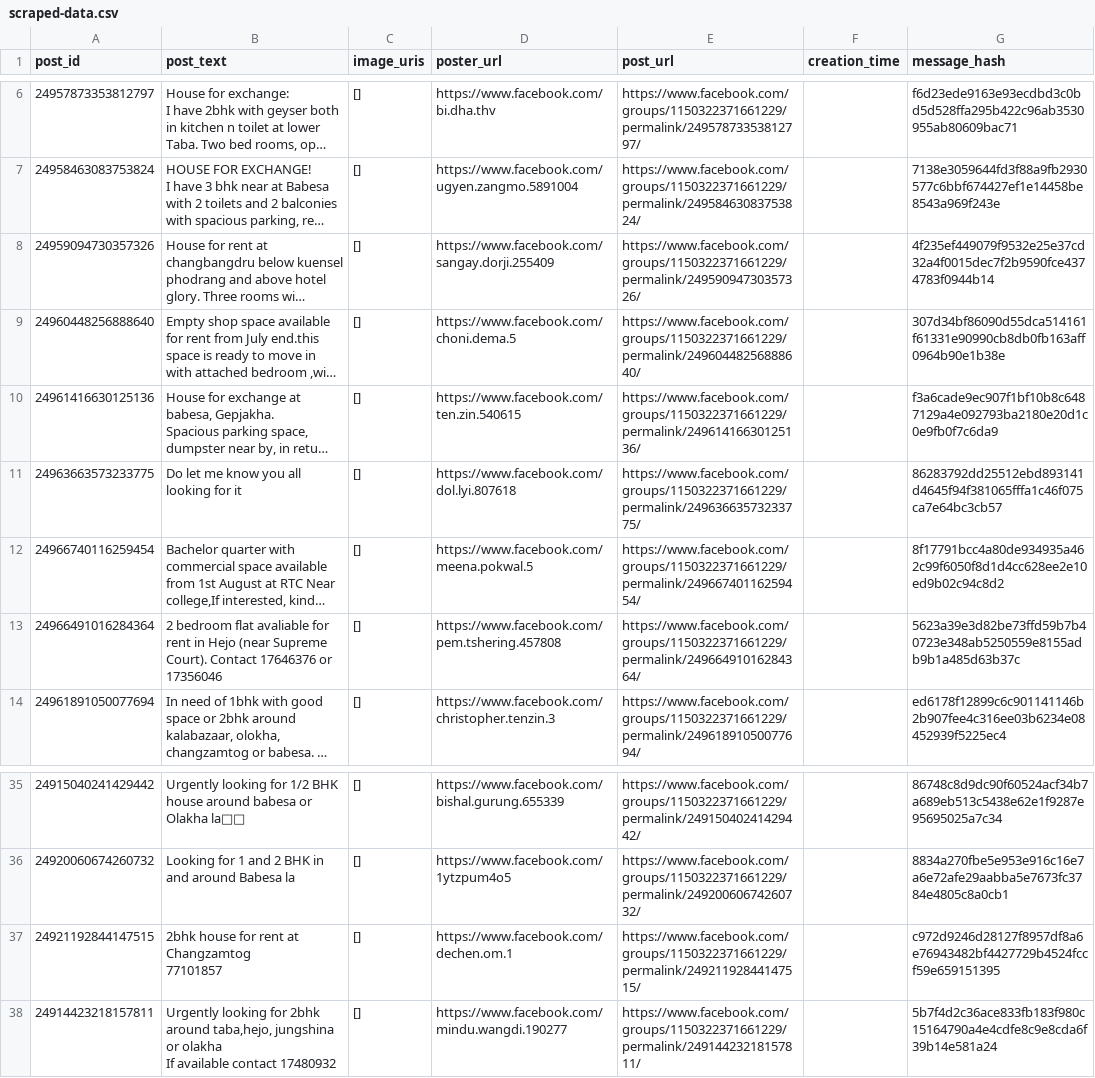
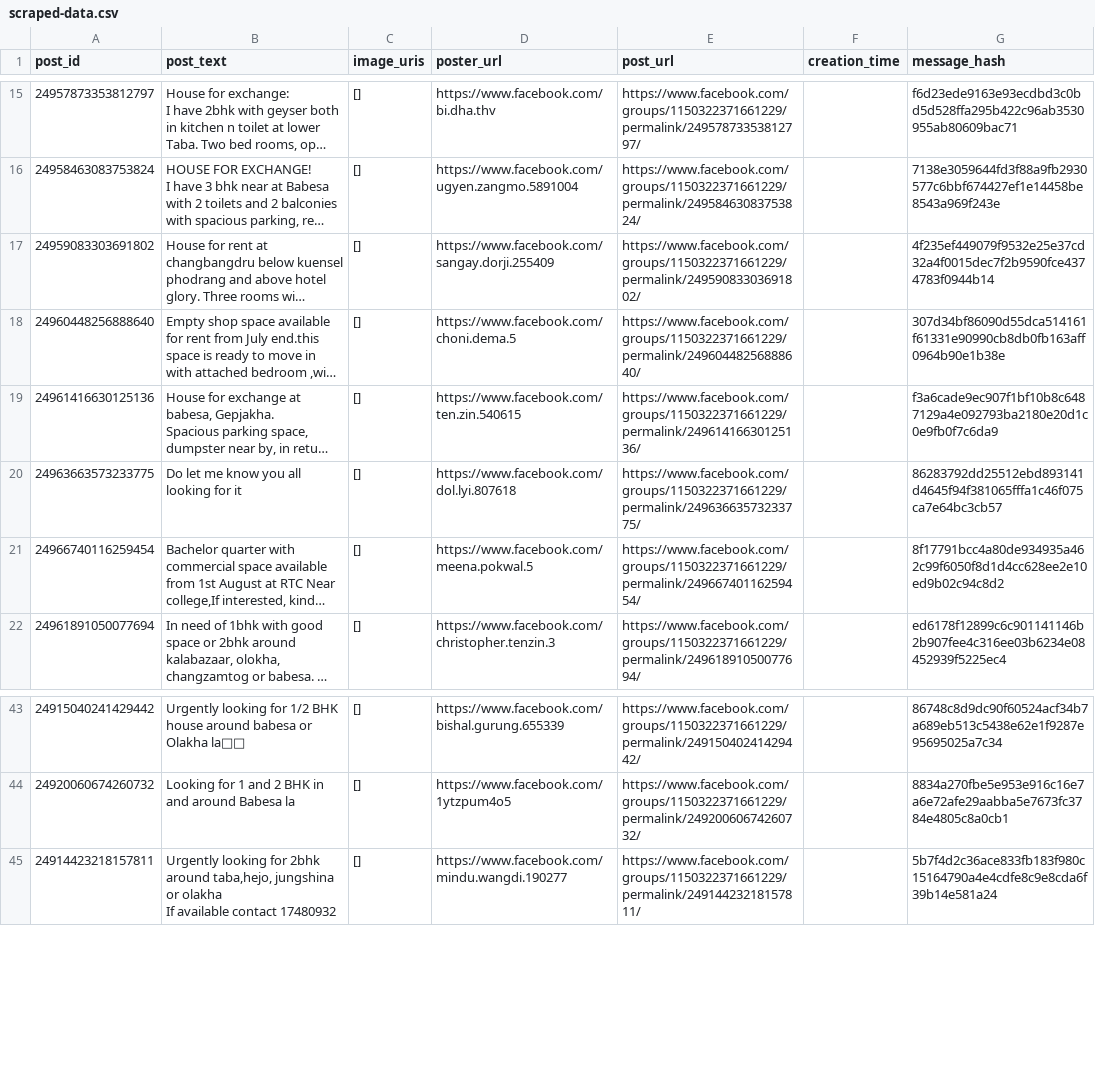
Before and after one commit to Kzoeps/zimchu-scraper-v2, a CSV file: scraped-data.csv, drawn as a sheet; only a part is shown, gaps mark what is left out; long unchanged cells end in …; removed rows and columns are numbered as before the commit, all else as after; ↵ is a line break in a cell; the diff covers the shown part only; the diff names each change by its address in the sheet, - before the commit and + after, or states it on an @@ line.

Commit message:
feat: add scraped data

```diff
--- a/scraped-data.csv
+++ b/scraped-data.csv
-A17 (post_id): 24959094730357326
+A17 (post_id): 24959083303691802
-E17 (post_url): https://www.facebook.com/groups/1150322371661229/permalink/24959094730357326/
+E17 (post_url): https://www.facebook.com/groups/1150322371661229/permalink/24959083303691802/
-row 13: 24966491016284364 | 2 bedroom flat avaliable for rent in Hejo (near Supreme Court). Contact 17646376 or ↵ 17356046 | [] | https://www.facebook.com/pem.tshering.457808 | https://www.facebook.com/groups/1150322371661229/permalink/24966491016284364/ |  | 5623a39e3d82be73ffd59b7b40723e348ab5250559e8155adb9b1a485d63b37c
-row 37: 24921192844147515 | 2bhk house for rent at Changzamtog ↵ 77101857 | [] | https://www.facebook.com/dechen.om.1 | https://www.facebook.com/groups/1150322371661229/permalink/24921192844147515/ |  | c972d9246d28127f8957df8a6e76943482bf4427729b4524fccf59e659151395
```
Also changed, not shown: 11 added rows and 12 removed rows elsewhere in this file.
